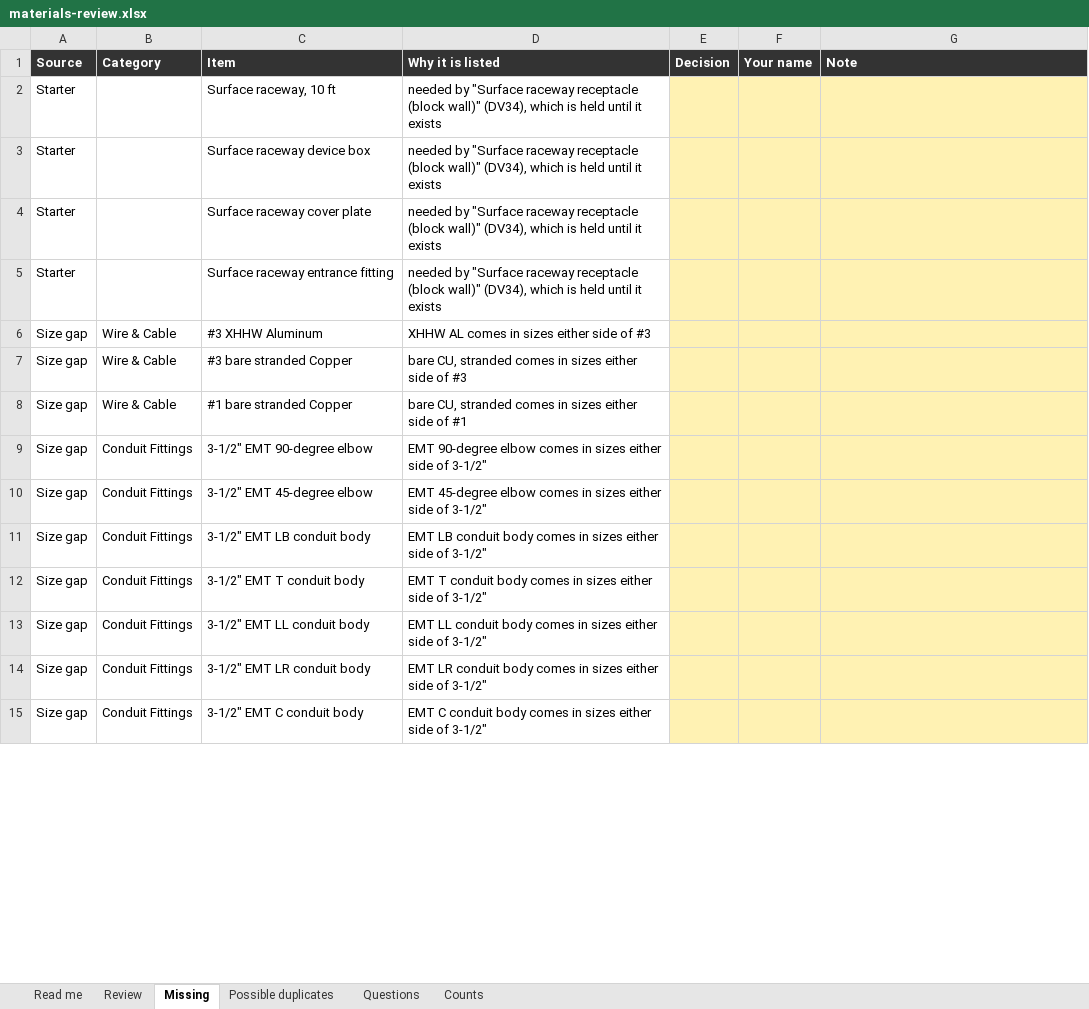
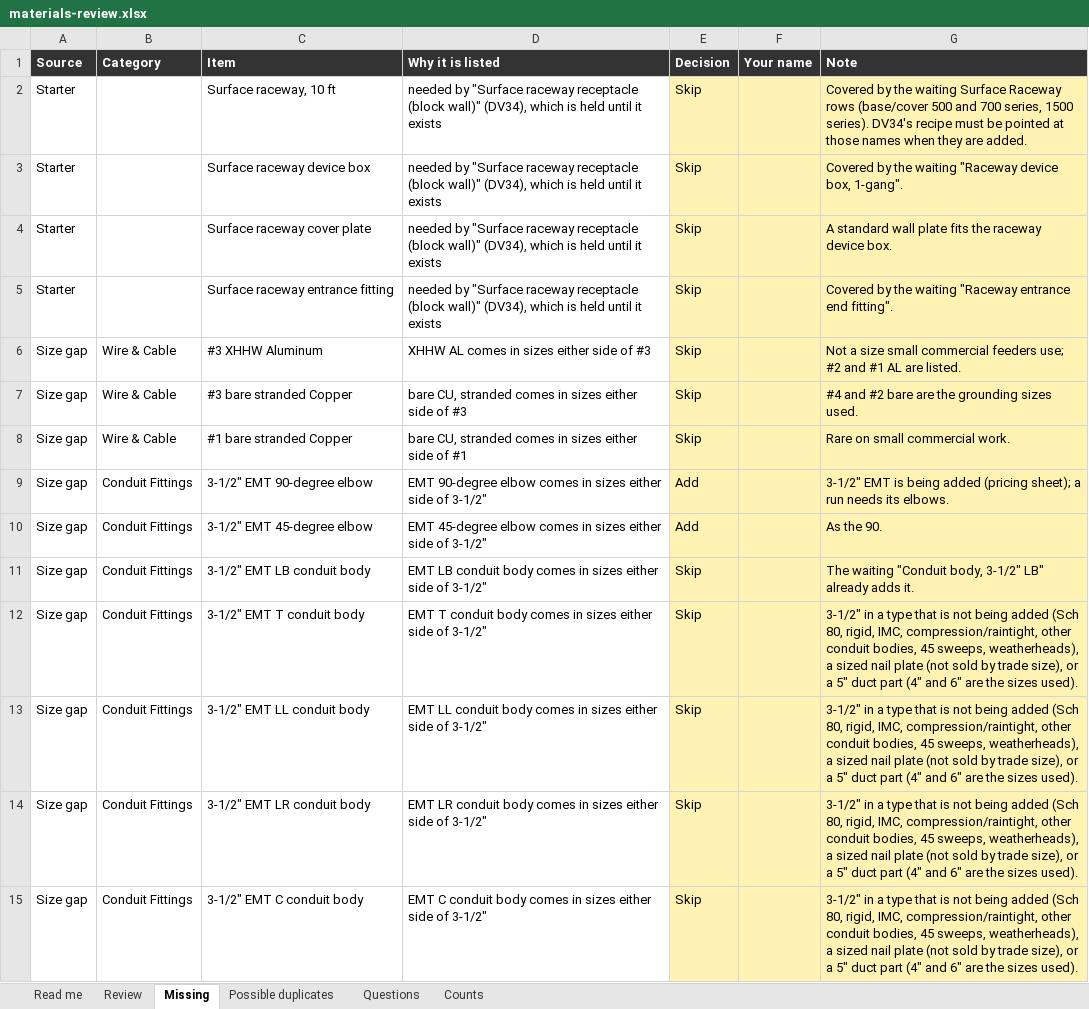
Before and after one commit to Jnicoara/BidRender, an Excel workbook: pricing/materials-review.xlsx, sheet Missing, drawn as a sheet; only a part is shown; values as stored, in another font and other column widths than the file's, no borders; the diff covers the shown part only; the diff names each change by its address in the sheet, - before the commit and + after, or states it on an @@ line.

```diff
--- a/pricing/materials-review.xlsx (sheet Missing)
+++ b/pricing/materials-review.xlsx (sheet Missing)
-E2:E8 (Decision): (empty)
+E2:E8 (Decision): Skip
-G2 (Note): (empty)
+G2 (Note): Covered by the waiting Surface Raceway rows (base/cover 500 and 700 series, 1500 series). DV34's recipe must be pointed at those names when they are added.
-G3 (Note): (empty)
+G3 (Note): Covered by the waiting "Raceway device box, 1-gang".
-G4 (Note): (empty)
+G4 (Note): A standard wall plate fits the raceway device box.
-G5 (Note): (empty)
+G5 (Note): Covered by the waiting "Raceway entrance end fitting".
-G6 (Note): (empty)
+G6 (Note): Not a size small commercial feeders use; #2 and #1 AL are listed.
-G7 (Note): (empty)
+G7 (Note): #4 and #2 bare are the grounding sizes used.
-G8 (Note): (empty)
+G8 (Note): Rare on small commercial work.
-E9:E10 (Decision): (empty)
+E9:E10 (Decision): Add
-G9 (Note): (empty)
+G9 (Note): 3-1/2" EMT is being added (pricing sheet); a run needs its elbows.
-G10 (Note): (empty)
+G10 (Note): As the 90.
-E11:E15 (Decision): (empty)
+E11:E15 (Decision): Skip
-G11 (Note): (empty)
+G11 (Note): The waiting "Conduit body, 3-1/2" LB" already adds it.
-G12:G15 (Note): (empty)
+G12:G15 (Note): 3-1/2" in a type that is not being added (Sch 80, rigid, IMC, compression/raintight, other conduit bodies, 45 sweeps, weatherheads), a sized nail plate (not sold by trade size), or a 5" duct part (4" and 6" are the sizes used).
```
Also changed, not shown: 145 edited cells elsewhere in this sheet, sheet Review, sheet Possible duplicates, sheet Questions, sheet Counts, 13 other files.
